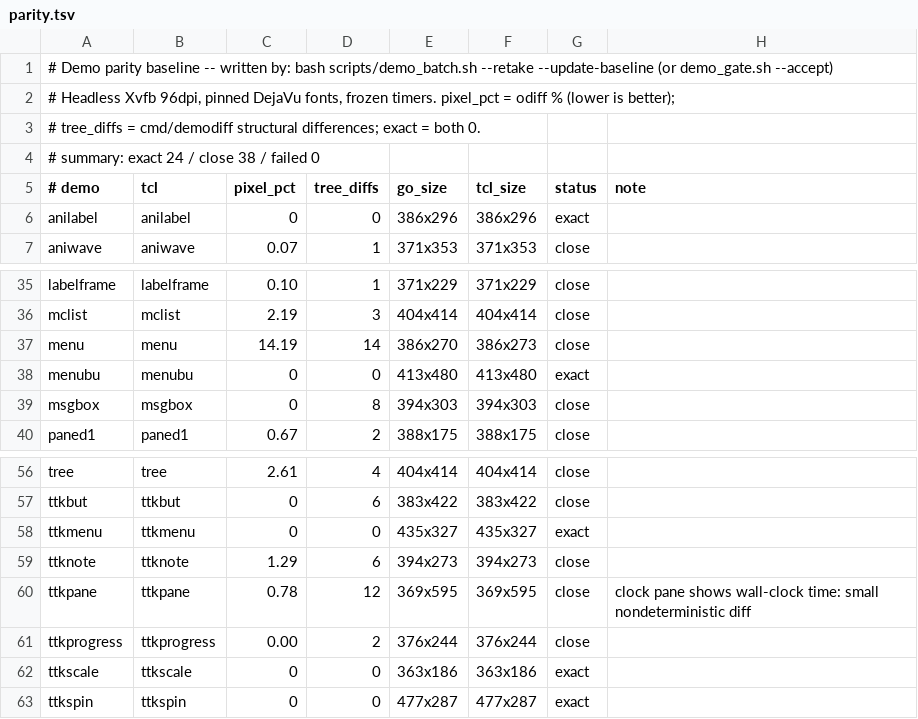
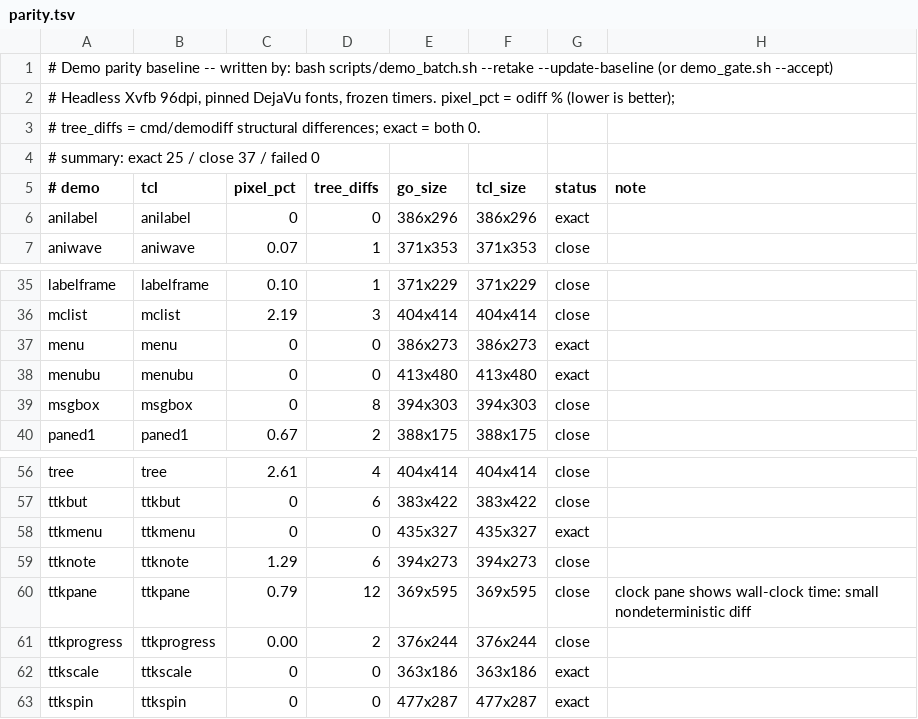
Before and after one commit to takigo/takigo, a TSV file: demos/parity.tsv, drawn as a sheet; only a part is shown, gaps mark what is left out.

```diff
--- a/demos/parity.tsv
+++ b/demos/parity.tsv
@@ -3,3 +3,3 @@
 # tree_diffs = cmd/demodiff structural differences; exact = both 0.
-# summary: exact 24 / close 38 / failed 0
+# summary: exact 25 / close 37 / failed 0
 # demo	tcl	pixel_pct	tree_diffs	go_size	tcl_size	status	note
@@ -36,3 +36,3 @@ labelframe	labelframe	0.10	1	371x229	371x229	close
 mclist	mclist	2.19	3	404x414	404x414	close	
-menu	menu	14.19	14	386x270	386x273	close	
+menu	menu	0	0	386x273	386x273	exact	
 menubu	menubu	0	0	413x480	413x480	exact	
@@ -59,3 +59,3 @@ ttkmenu	ttkmenu	0	0	435x327	435x327	exact
 ttknote	ttknote	1.29	6	394x273	394x273	close	
-ttkpane	ttkpane	0.78	12	369x595	369x595	close	clock pane shows wall-clock time: small nondeterministic diff
+ttkpane	ttkpane	0.79	12	369x595	369x595	close	clock pane shows wall-clock time: small nondeterministic diff
 ttkprogress	ttkprogress	0.00	2	376x244	376x244	close	
```
Also changed, not shown: 4 other files.
